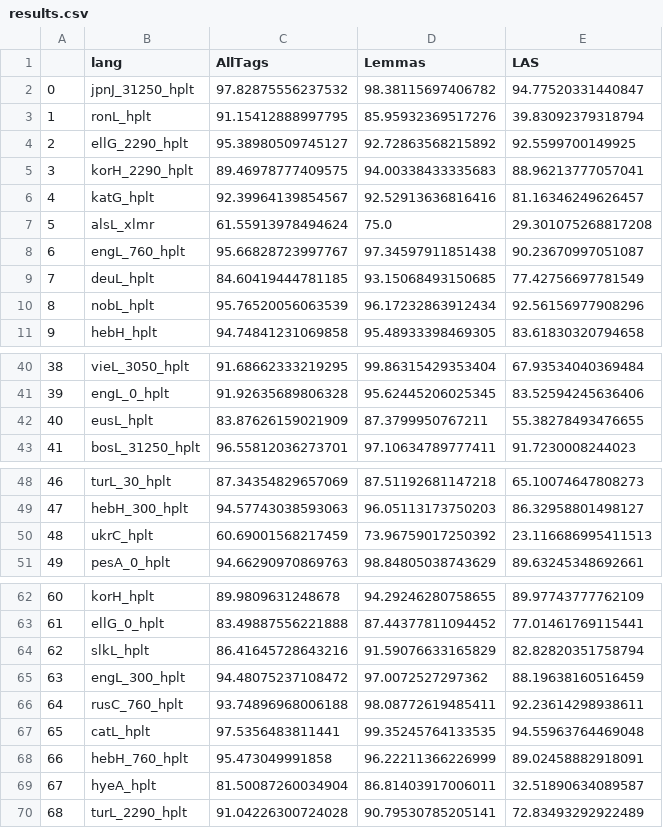
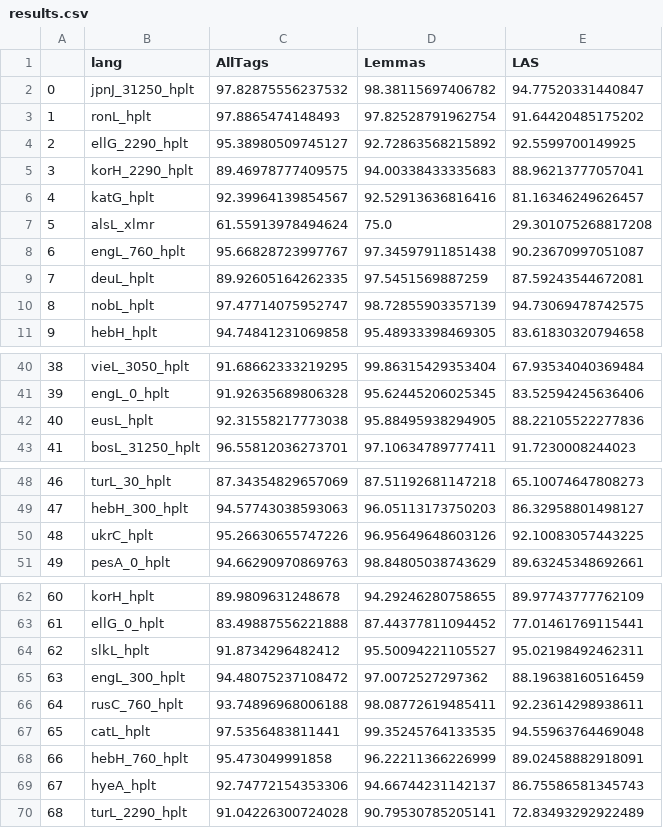
Before and after one commit to hplt-project/HPLT-WP4, a CSV file: evaluation/ud/results.csv, drawn as a sheet; only a part is shown, gaps mark what is left out; the diff covers the shown part only.

```diff
--- a/evaluation/ud/results.csv
+++ b/evaluation/ud/results.csv
@@ -2,3 +2,3 @@
 0,jpnJ_31250_hplt,97.82875556237532,98.38115697406782,94.77520331440847
-1,ronL_hplt,91.15412888997795,85.95932369517276,39.83092379318794
+1,ronL_hplt,97.8865474148493,97.82528791962754,91.64420485175202
 2,ellG_2290_hplt,95.38980509745127,92.72863568215892,92.5599700149925
@@ -8,4 +8,4 @@
 6,engL_760_hplt,95.66828723997767,97.34597911851438,90.23670997051087
-7,deuL_hplt,84.60419444781185,93.15068493150685,77.42756697781549
-8,nobL_hplt,95.76520056063539,96.17232863912434,92.56156977908296
+7,deuL_hplt,89.92605164262335,97.5451569887259,87.59243544672081
+8,nobL_hplt,97.47714075952747,98.72855903357139,94.73069478742575
 9,hebH_hplt,94.74841231069858,95.48933398469305,83.61830320794658
@@ -41,3 +41,3 @@
 39,engL_0_hplt,91.92635689806328,95.62445206025345,83.52594245636406
-40,eusL_hplt,83.87626159021909,87.3799950767211,55.38278493476655
+40,eusL_hplt,92.31558217773038,95.88495938294905,88.22105522277836
 41,bosL_31250_hplt,96.55812036273701,97.10634789777411,91.7230008244023
@@ -49,3 +49,3 @@
 47,hebH_300_hplt,94.57743038593063,96.05113173750203,86.32958801498127
-48,ukrC_hplt,60.69001568217459,73.96759017250392,23.116686995411513
+48,ukrC_hplt,95.26630655747226,96.95649648603126,92.10083057443225
 49,pesA_0_hplt,94.66290970869763,98.84805038743629,89.63245348692661
@@ -63,3 +63,3 @@
 61,ellG_0_hplt,83.49887556221888,87.44377811094452,77.01461769115441
-62,slkL_hplt,86.41645728643216,91.59076633165829,82.82820351758794
+62,slkL_hplt,91.8734296482412,95.50094221105527,95.02198492462311
 63,engL_300_hplt,94.48075237108472,97.0072527297362,88.19638160516459
@@ -68,3 +68,3 @@
 66,hebH_760_hplt,95.473049991858,96.22211366226999,89.02458882918091
-67,hyeA_hplt,81.50087260034904,86.81403917006011,32.51890634089587
+67,hyeA_hplt,92.74772154353306,94.66744231142137,86.75586581345743
 68,turL_2290_hplt,91.04226300724028,90.79530785205141,72.83493292922489
```
Also changed, not shown: 5 edited cells elsewhere in this file, evaluation/ner/ner_results.tsv, 1 other file.
